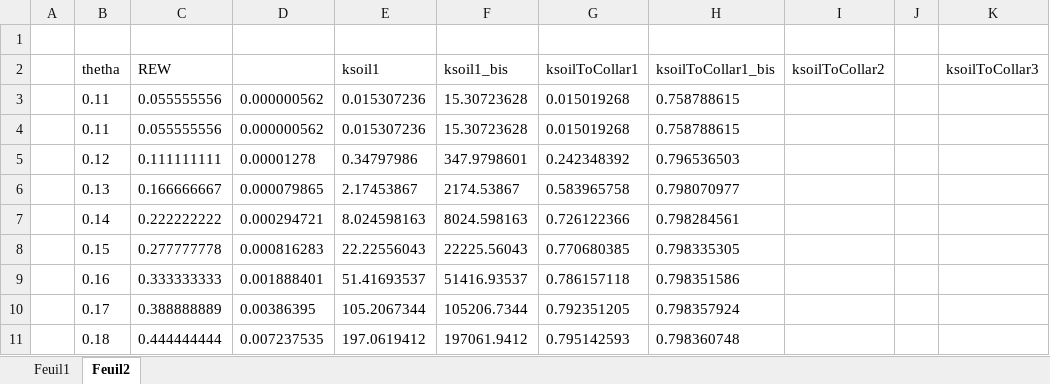
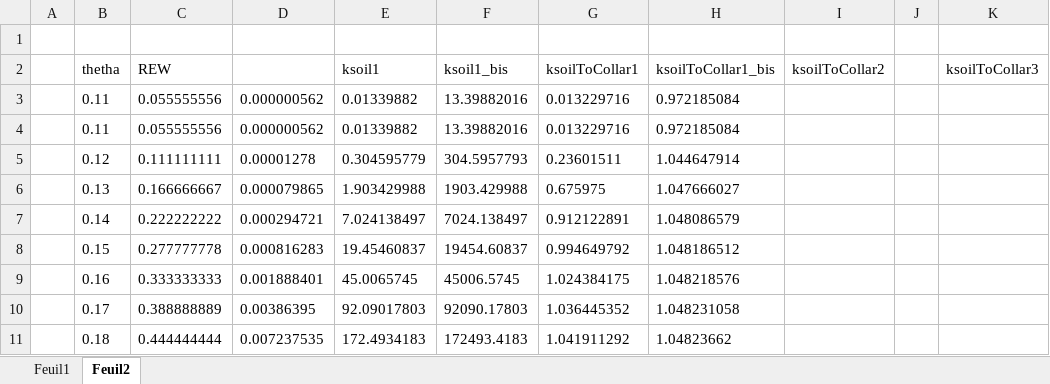
Before and after one commit to julien-ruffault/SurEau-Ecos, an Excel workbook: documentation/soil-root-calibration.xlsx, sheet Feuil2, drawn as a sheet; only a part is shown; values as stored, in another font and other column widths than the file's, no borders; the diff covers the shown part only; the diff names each change by its address in the sheet, - before the commit and + after, or states it on an @@ line.

```diff
--- a/documentation/soil-root-calibration.xlsx (sheet Feuil2)
+++ b/documentation/soil-root-calibration.xlsx (sheet Feuil2)
-E3:E4 (ksoil1): 0.015307236
+E3:E4 (ksoil1): 0.01339882
-F3:F4 (ksoil1_bis): 15.30723628
+F3:F4 (ksoil1_bis): 13.39882016
-G3:G4 (ksoilToCollar1): 0.015019268
+G3:G4 (ksoilToCollar1): 0.013229716
-H3:H4 (ksoilToCollar1_bis): 0.758788615
+H3:H4 (ksoilToCollar1_bis): 0.972185084
-E5 (ksoil1): 0.34797986
+E5 (ksoil1): 0.304595779
-F5 (ksoil1_bis): 347.9798601
+F5 (ksoil1_bis): 304.5957793
-G5 (ksoilToCollar1): 0.242348392
+G5 (ksoilToCollar1): 0.23601511
-H5 (ksoilToCollar1_bis): 0.796536503
+H5 (ksoilToCollar1_bis): 1.044647914
-E6 (ksoil1): 2.17453867
+E6 (ksoil1): 1.903429988
-F6 (ksoil1_bis): 2174.53867
+F6 (ksoil1_bis): 1903.429988
-G6 (ksoilToCollar1): 0.583965758
+G6 (ksoilToCollar1): 0.675975
-H6 (ksoilToCollar1_bis): 0.798070977
+H6 (ksoilToCollar1_bis): 1.047666027
-E7 (ksoil1): 8.024598163
+E7 (ksoil1): 7.024138497
-F7 (ksoil1_bis): 8024.598163
+F7 (ksoil1_bis): 7024.138497
-G7 (ksoilToCollar1): 0.726122366
+G7 (ksoilToCollar1): 0.912122891
-H7 (ksoilToCollar1_bis): 0.798284561
+H7 (ksoilToCollar1_bis): 1.048086579
-E8 (ksoil1): 22.22556043
+E8 (ksoil1): 19.45460837
-F8 (ksoil1_bis): 22225.56043
+F8 (ksoil1_bis): 19454.60837
-G8 (ksoilToCollar1): 0.770680385
+G8 (ksoilToCollar1): 0.994649792
-H8 (ksoilToCollar1_bis): 0.798335305
+H8 (ksoilToCollar1_bis): 1.048186512
-E9 (ksoil1): 51.41693537
+E9 (ksoil1): 45.0065745
-F9 (ksoil1_bis): 51416.93537
+F9 (ksoil1_bis): 45006.5745
-G9 (ksoilToCollar1): 0.786157118
+G9 (ksoilToCollar1): 1.024384175
-H9 (ksoilToCollar1_bis): 0.798351586
+H9 (ksoilToCollar1_bis): 1.048218576
-E10 (ksoil1): 105.2067344
+E10 (ksoil1): 92.09017803
-F10 (ksoil1_bis): 105206.7344
+F10 (ksoil1_bis): 92090.17803
-G10 (ksoilToCollar1): 0.792351205
+G10 (ksoilToCollar1): 1.036445352
-H10 (ksoilToCollar1_bis): 0.798357924
+H10 (ksoilToCollar1_bis): 1.048231058
-E11 (ksoil1): 197.0619412
+E11 (ksoil1): 172.4934183
-F11 (ksoil1_bis): 197061.9412
+F11 (ksoil1_bis): 172493.4183
-G11 (ksoilToCollar1): 0.795142593
+G11 (ksoilToCollar1): 1.041911292
-H11 (ksoilToCollar1_bis): 0.798360748
+H11 (ksoilToCollar1_bis): 1.04823662
```
Also changed, not shown: 40 edited cells elsewhere in this sheet, sheet Feuil1, 9 other files.
